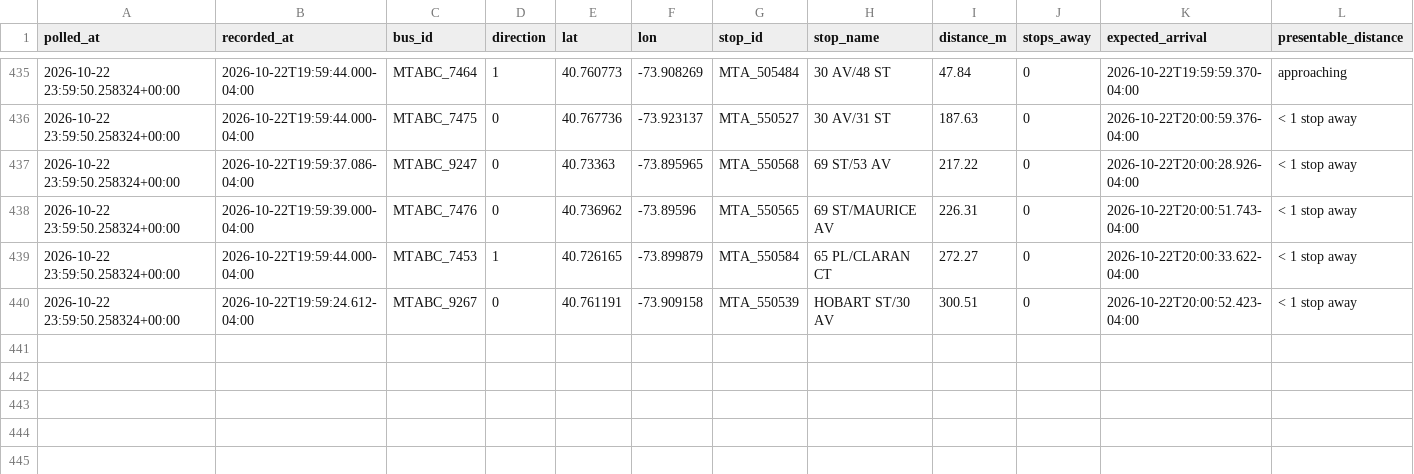
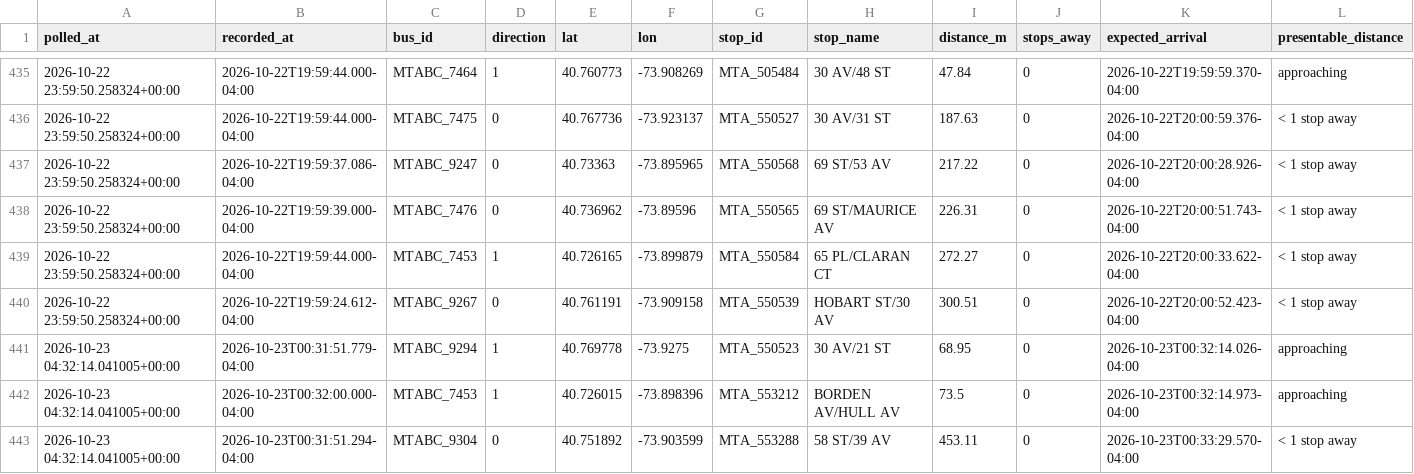
Before and after one commit to SayeedAfridii/q18-predictor, a CSV file: q18_data_v2.csv, drawn as a sheet; only a part is shown, gaps mark what is left out.

```diff
--- a/q18_data_v2.csv
+++ b/q18_data_v2.csv
@@ -440 +440,4 @@ polled_at,recorded_at,bus_id,direction,lat,lon,stop_id,stop_name,distance_m,stop
 2026-10-22 23:59:50.258324+00:00,2026-10-22T19:59:24.612-04:00,MTABC_9267,0,40.761191,-73.909158,MTA_550539,HOBART ST/30 AV,300.51,0,2026-10-22T20:00:52.423-04:00,< 1 stop away
+2026-10-23 04:32:14.041005+00:00,2026-10-23T00:31:51.779-04:00,MTABC_9294,1,40.769778,-73.9275,MTA_550523,30 AV/21 ST,68.95,0,2026-10-23T00:32:14.026-04:00,approaching
+2026-10-23 04:32:14.041005+00:00,2026-10-23T00:32:00.000-04:00,MTABC_7453,1,40.726015,-73.898396,MTA_553212,BORDEN AV/HULL AV,73.5,0,2026-10-23T00:32:14.973-04:00,approaching
+2026-10-23 04:32:14.041005+00:00,2026-10-23T00:31:51.294-04:00,MTABC_9304,0,40.751892,-73.903599,MTA_553288,58 ST/39 AV,453.11,0,2026-10-23T00:33:29.570-04:00,< 1 stop away
```
